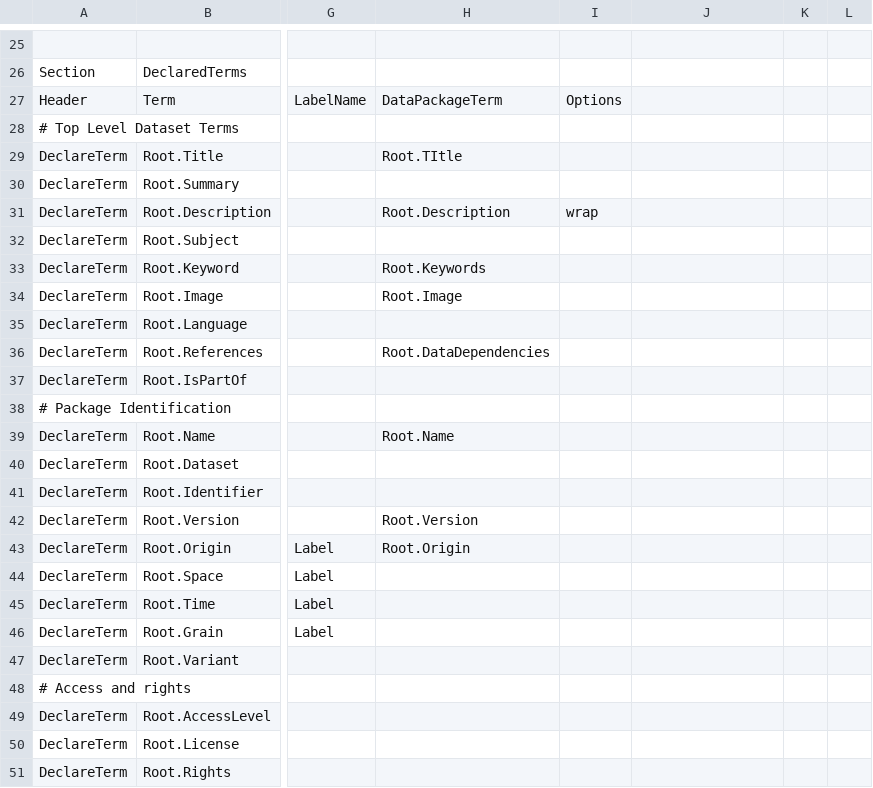
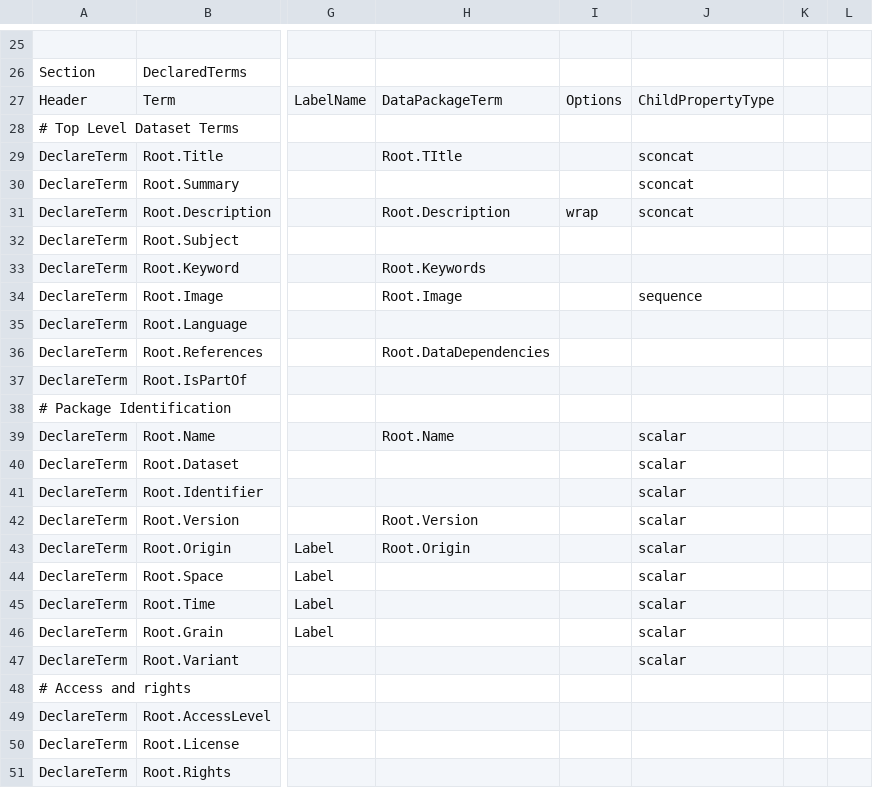
Before and after one commit to Metatab/metatab-declarations, a CSV file: metatabdecl/metatab-0.2.csv, drawn as a sheet; only a part is shown, gaps mark what is left out; the diff covers the shown part only; the diff names each change by its address in the sheet, - before the commit and + after, or states it on an @@ line.

```diff
--- a/metatabdecl/metatab-0.2.csv
+++ b/metatabdecl/metatab-0.2.csv
-J27: (empty)
+J27: ChildPropertyType
-J29:J31: (empty)
+J29:J31: sconcat
-J34: (empty)
+J34: sequence
-J39:J47: (empty)
+J39:J47: scalar
```
Also changed, not shown: 1 added row, 1 removed row and 31 edited cells elsewhere in this file, 2 other files.
